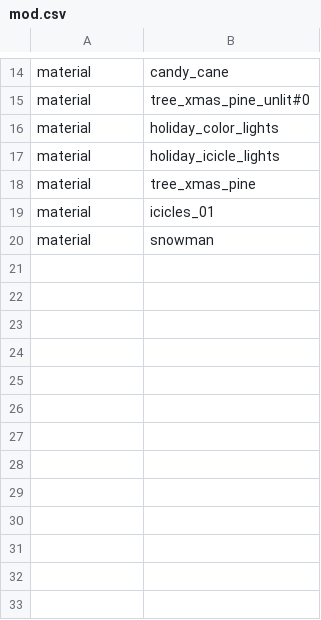
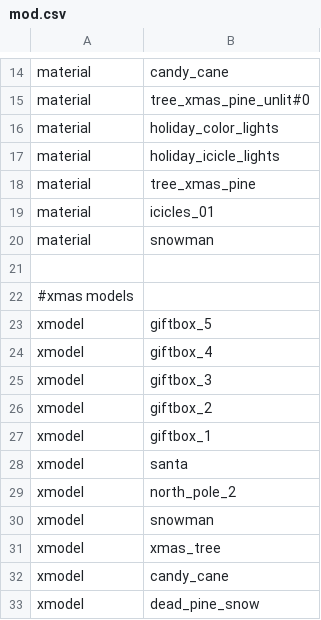
Before and after one commit to ObelardO/Cod4x-Obelwarfare-Mod, a CSV file: server_event_patch_xmas/mod.csv, drawn as a sheet; only a part is shown, gaps mark what is left out.

Commit message:
Upd xmas mod.csv (move model list)

```diff
--- a/server_event_patch_xmas/mod.csv
+++ b/server_event_patch_xmas/mod.csv
@@ -20 +20,14 @@ material,icicles_01
 material,snowman
+
+#xmas models
+xmodel,giftbox_5
+xmodel,giftbox_4
+xmodel,giftbox_3
+xmodel,giftbox_2
+xmodel,giftbox_1
+xmodel,santa
+xmodel,north_pole_2
+xmodel,snowman
+xmodel,xmas_tree
+xmodel,candy_cane
+xmodel,dead_pine_snow
```
Also changed, not shown: mod.csv.
